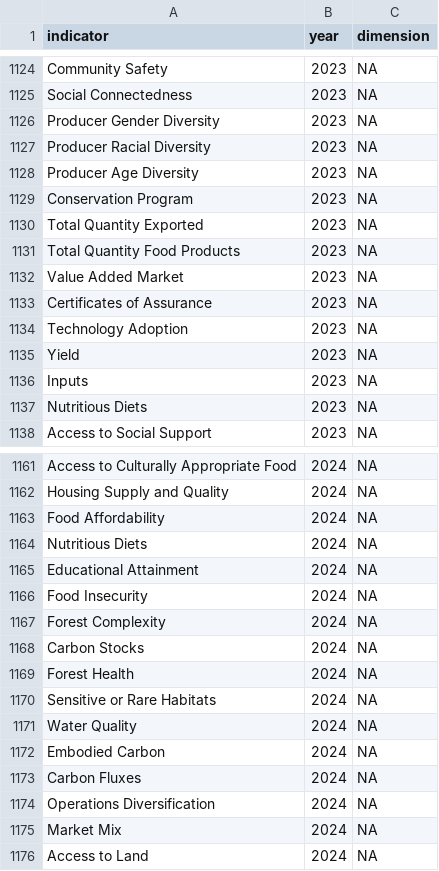
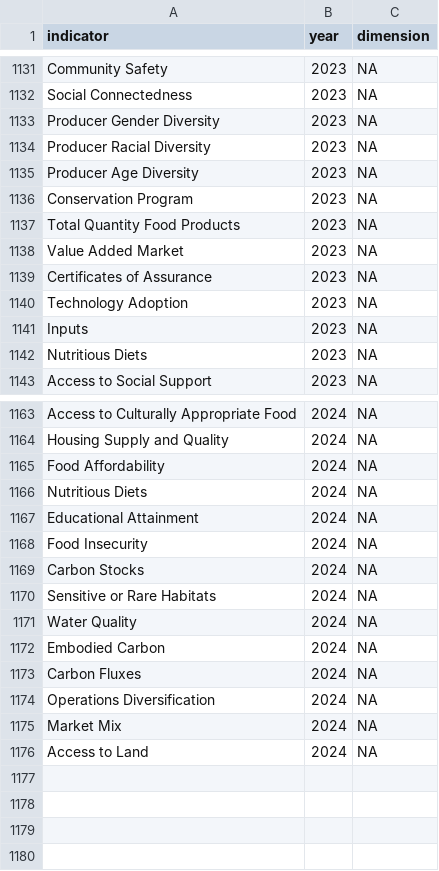
Before and after one commit to Food-Systems-Research-Institute/SMdocs, a CSV file: outputs/abstract_indicator_data.csv, drawn as a sheet; only a part is shown, gaps mark what is left out; removed rows and columns are numbered as before the commit, all else as after; the diff covers the shown part only; the diff names each change by its address in the sheet, - before the commit and + after, or states it on an @@ line.

```diff
--- a/outputs/abstract_indicator_data.csv
+++ b/outputs/abstract_indicator_data.csv
-row 1130: Total Quantity Exported | 2023 | NA
-row 1135: Yield | 2023 | NA
-row 1167: Forest Complexity | 2024 | NA
-row 1169: Forest Health | 2024 | NA
```
Also changed, not shown: 7 added rows and 3 removed rows elsewhere in this file, 41 other files.
